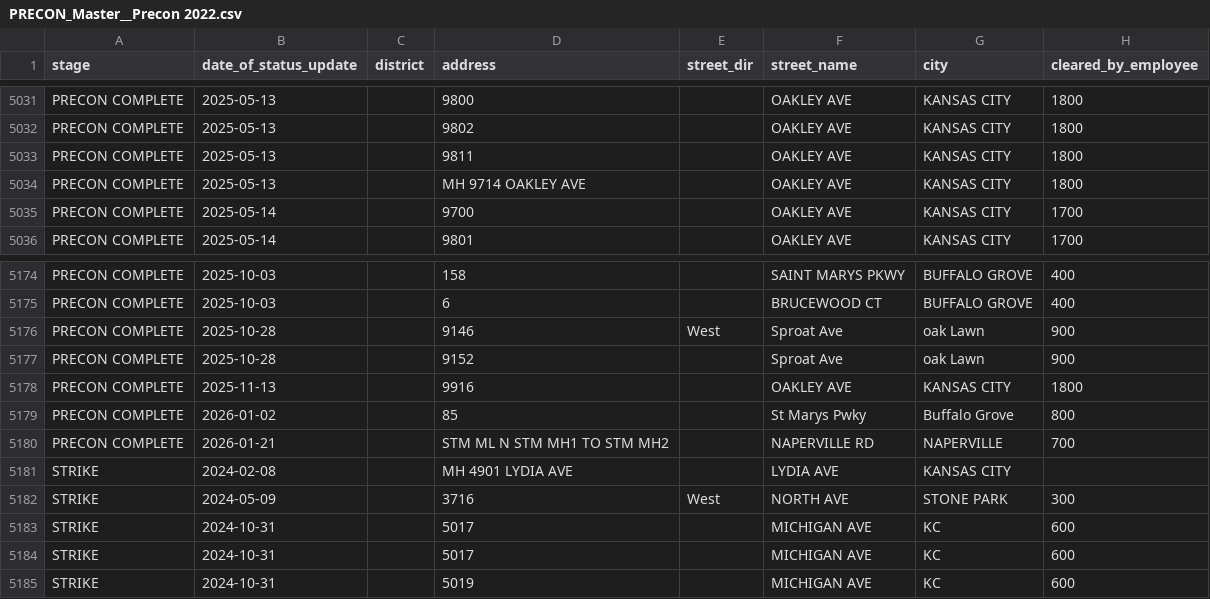
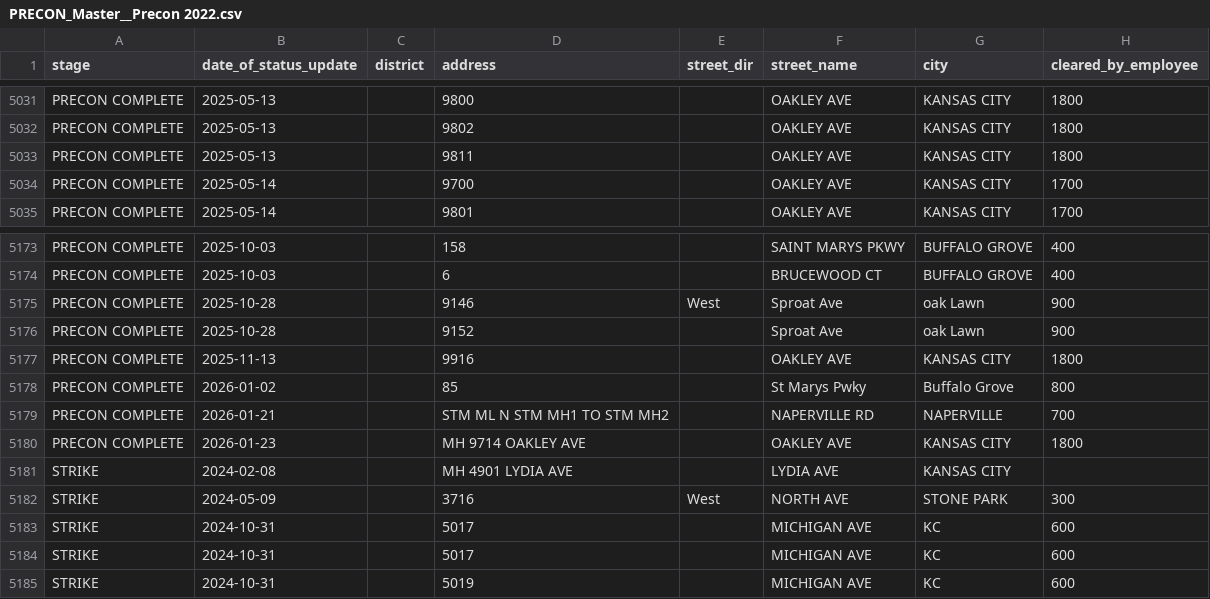
Before and after one commit to veasman/gis-data-viewer, a CSV file: data/normalized/PRECON_Master__Precon 2022.csv, drawn as a sheet; only a part is shown, gaps mark what is left out; removed rows and columns are numbered as before the commit, all else as after; the diff names each change by its address in the sheet, - before the commit and + after, or states it on an @@ line.

```diff
--- a/data/normalized/PRECON_Master__Precon 2022.csv
+++ b/data/normalized/PRECON_Master__Precon 2022.csv
-row 5034: PRECON COMPLETE | 2025-05-13 |  | MH 9714 OAKLEY AVE |  | OAKLEY AVE | KANSAS CITY | 1800
+row 5180: PRECON COMPLETE | 2026-01-23 |  | MH 9714 OAKLEY AVE |  | OAKLEY AVE | KANSAS CITY | 1800
```
Also changed, not shown: data/normalized/ATMOS CO__Master ATMOS CO 2023.csv, data/normalized/ATMOS KS__Master ATMOS KS 2023.csv, 1 other file.
